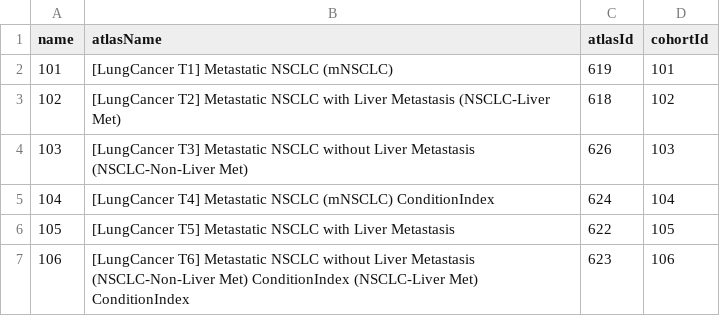
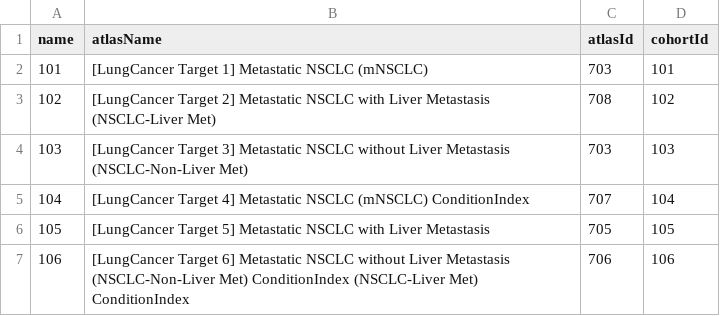
Before and after one commit to A1exanderAlexeyuk/NSCLCCharacterization, a CSV file: inst/settings/CohortsToCreateTarget.csv, drawn as a sheet.

Commit message:
fix staging table bug
Change cohorts definition, move staging table, csv naming, tested cohort building

```diff
--- a/inst/settings/CohortsToCreateTarget.csv
+++ b/inst/settings/CohortsToCreateTarget.csv
@@ -1,7 +1,7 @@
 name,atlasName,atlasId,cohortId
-101,[LungCancer T1] Metastatic NSCLC (mNSCLC),619,101
-102,[LungCancer T2] Metastatic NSCLC with Liver Metastasis (NSCLC-Liver Met),618,102
-103,[LungCancer T3] Metastatic NSCLC without Liver Metastasis (NSCLC-Non-Liver Met),626,103
-104,[LungCancer T4] Metastatic NSCLC (mNSCLC) ConditionIndex,624,104
-105,[LungCancer T5] Metastatic NSCLC with Liver Metastasis,622,105
-106,[LungCancer T6] Metastatic NSCLC without Liver Metastasis (NSCLC-Non-Liver Met) ConditionIndex (NSCLC-Liver Met) ConditionIndex,623,106
+101,[LungCancer Target 1] Metastatic NSCLC (mNSCLC),703,101
+102,[LungCancer Target 2] Metastatic NSCLC with Liver Metastasis (NSCLC-Liver Met),708,102
+103,[LungCancer Target 3] Metastatic NSCLC without Liver Metastasis (NSCLC-Non-Liver Met),703,103
+104,[LungCancer Target 4] Metastatic NSCLC (mNSCLC) ConditionIndex,707,104
+105,[LungCancer Target 5] Metastatic NSCLC with Liver Metastasis,705,105
+106,[LungCancer Target 6] Metastatic NSCLC without Liver Metastasis (NSCLC-Non-Liver Met) ConditionIndex (NSCLC-Liver Met) ConditionIndex,706,106
```
Also changed, not shown: 17 other files.
